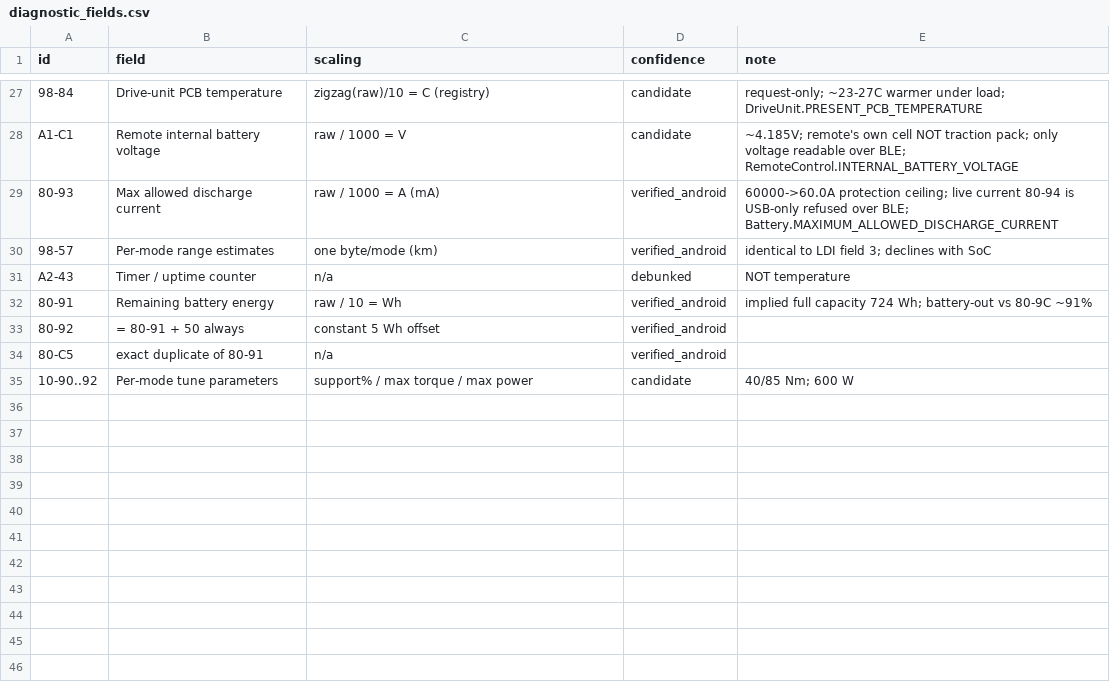
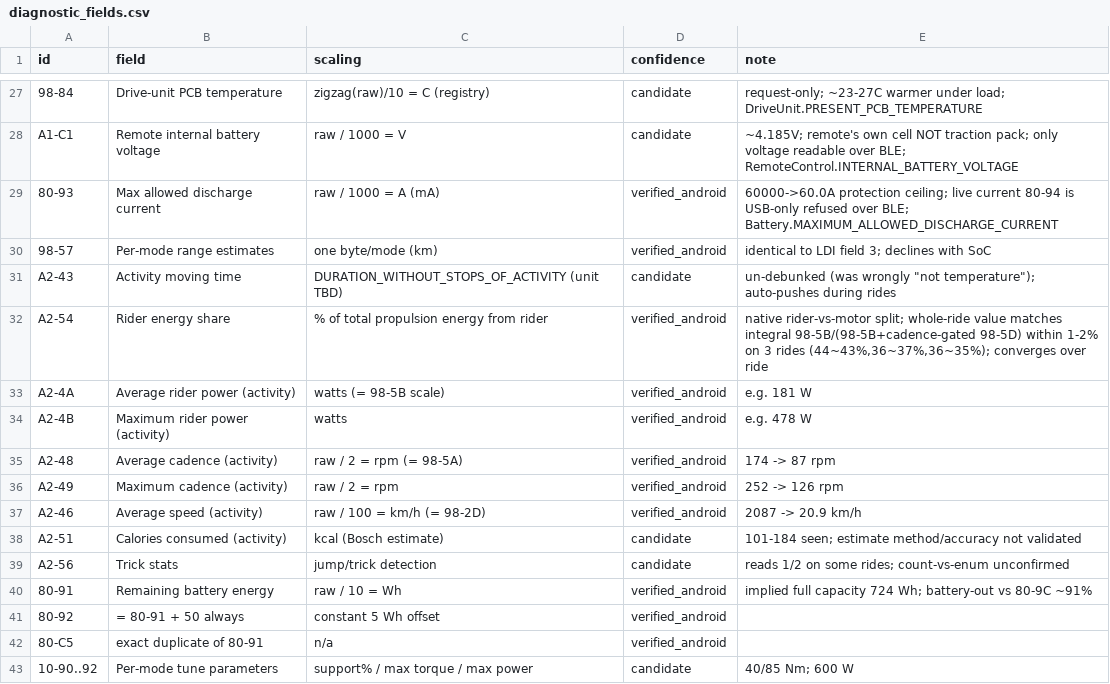
Before and after one commit to radiohound/bosch-smart-system-ble, a CSV file: data/diagnostic_fields.csv, drawn as a sheet; only a part is shown, gaps mark what is left out.

```diff
--- a/data/diagnostic_fields.csv
+++ b/data/diagnostic_fields.csv
@@ -30,3 +30,11 @@ A1-C1,Remote internal battery voltage,raw / 1000 = V,candidate,~4.185V; remote's
 98-57,Per-mode range estimates,one byte/mode (km),verified_android,identical to LDI field 3; declines with SoC
-A2-43,Timer / uptime counter,n/a,debunked,NOT temperature
+A2-43,Activity moving time,DURATION_WITHOUT_STOPS_OF_ACTIVITY (unit TBD),candidate,"un-debunked (was wrongly ""not temperature""); auto-pushes during rides"
+A2-54,Rider energy share,% of total propulsion energy from rider,verified_android,"native rider-vs-motor split; whole-ride value matches integral 98-5B/(98-5B+cadence-gated 98-5D) within 1-2% on 3 rides (44~43%,36~37%,36~35%); converges over ride"
+A2-4A,Average rider power (activity),watts (= 98-5B scale),verified_android,e.g. 181 W
+A2-4B,Maximum rider power (activity),watts,verified_android,e.g. 478 W
+A2-48,Average cadence (activity),raw / 2 = rpm (= 98-5A),verified_android,174 -> 87 rpm
+A2-49,Maximum cadence (activity),raw / 2 = rpm,verified_android,252 -> 126 rpm
+A2-46,Average speed (activity),raw / 100 = km/h (= 98-2D),verified_android,2087 -> 20.9 km/h
+A2-51,Calories consumed (activity),kcal (Bosch estimate),candidate,101-184 seen; estimate method/accuracy not validated
+A2-56,Trick stats,jump/trick detection,candidate,reads 1/2 on some rides; count-vs-enum unconfirmed
 80-91,Remaining battery energy,raw / 10 = Wh,verified_android,implied full capacity 724 Wh; battery-out vs 80-9C ~91%
```
Also changed, not shown: 1 other file.
